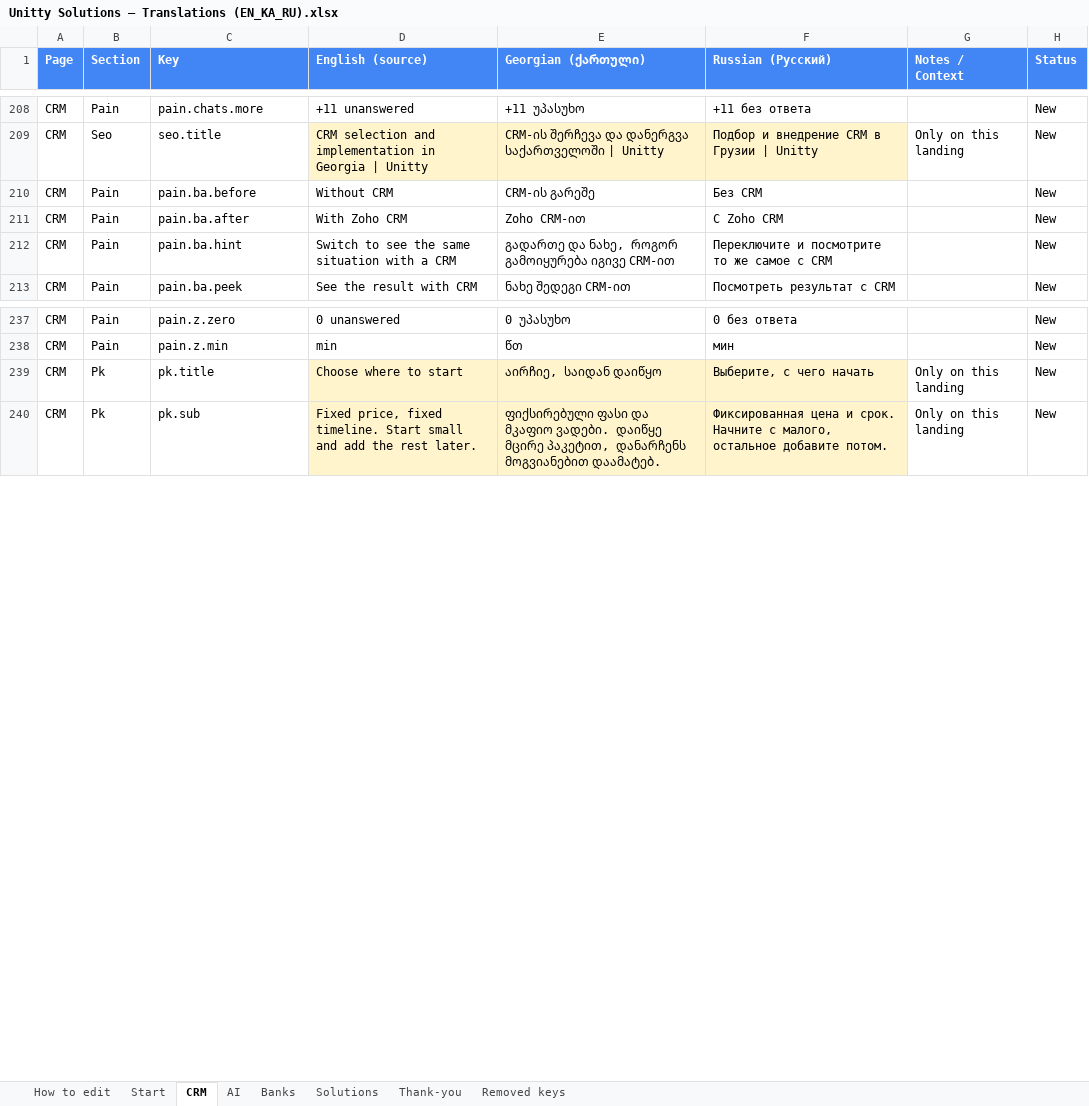
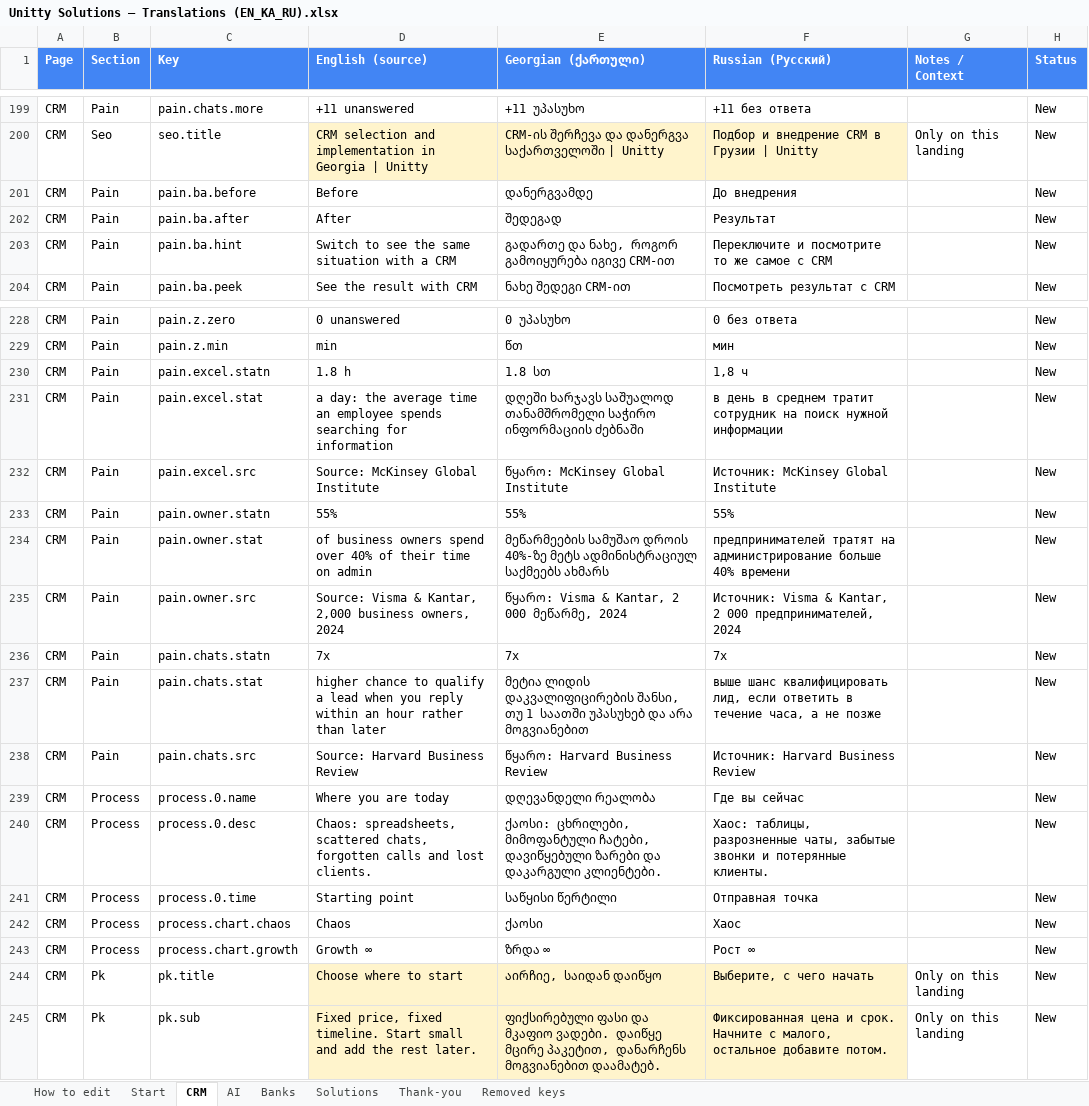
Before and after one commit to Unitty-hub/unitty-solutions-landing, an Excel workbook: Claude outputs/Unitty Solutions — Translations (EN_KA_RU).xlsx, sheet CRM, drawn as a sheet; only a part is shown, gaps mark what is left out; values as stored, in another font and other column widths than the file's, no borders; addresses are those after the commit; the diff covers the shown part only; the diff names each change by its address in the sheet, - before the commit and + after, or states it on an @@ line.

```diff
--- a/Claude outputs/Unitty Solutions — Translations (EN_KA_RU).xlsx (sheet CRM)
+++ b/Claude outputs/Unitty Solutions — Translations (EN_KA_RU).xlsx (sheet CRM)
-D201 (English (source)): Without CRM
+D201 (English (source)): Before
-E201 (Georgian (ქართული)): CRM-ის გარეშე
+E201 (Georgian (ქართული)): დანერგვამდე
-F201 (Russian (Русский)): Без CRM
+F201 (Russian (Русский)): До внедрения
-D202 (English (source)): With Zoho CRM
+D202 (English (source)): After
-E202 (Georgian (ქართული)): Zoho CRM-ით
+E202 (Georgian (ქართული)): შედეგად
-F202 (Russian (Русский)): С Zoho CRM
+F202 (Russian (Русский)): Результат
+row 230: CRM | Pain | pain.excel.statn | 1.8 h | 1.8 სთ | 1,8 ч |  | New
+row 231: CRM | Pain | pain.excel.stat | a day: the average time an employee spends searching for information | დღეში ხარჯავს საშუალოდ თანამშრომელი საჭირო ინფორმაციის ძებნაში | в день в среднем тратит сотрудник на поиск нужной информации |  | New
+row 232: CRM | Pain | pain.excel.src | Source: McKinsey Global Institute | წყარო: McKinsey Global Institute | Источник: McKinsey Global Institute |  | New
+row 233: CRM | Pain | pain.owner.statn | 55% | 55% | 55% |  | New
+row 234: CRM | Pain | pain.owner.stat | of business owners spend over 40% of their time on admin | მეწარმეების სამუშაო დროის 40%-ზე მეტს ადმინისტრაციულ საქმეებს ახმარს | предпринимателей тратят на администрирование больше 40% времени |  | New
+row 235: CRM | Pain | pain.owner.src | Source: Visma & Kantar, 2,000 business owners, 2024 | წყარო: Visma & Kantar, 2 000 მეწარმე, 2024 | Источник: Visma & Kantar, 2 000 предпринимателей, 2024 |  | New
+row 236: CRM | Pain | pain.chats.statn | 7x | 7x | 7x |  | New
+row 237: CRM | Pain | pain.chats.stat | higher chance to qualify a lead when you reply within an hour rather than later | მეტია ლიდის დაკვალიფიცირების შანსი, თუ 1 საათში უპასუხებ და არა მოგვიანებით | выше шанс квалифицировать лид, если ответить в течение часа, а не позже |  | New
+row 238: CRM | Pain | pain.chats.src | Source: Harvard Business Review | წყარო: Harvard Business Review | Источник: Harvard Business Review |  | New
+row 239: CRM | Process | process.0.name | Where you are today | დღევანდელი რეალობა | Где вы сейчас |  | New
+row 240: CRM | Process | process.0.desc | Chaos: spreadsheets, scattered chats, forgotten calls and lost clients. | ქაოსი: ცხრილები, მიმოფანტული ჩატები, დავიწყებული ზარები და დაკარგული კლიენტები. | Хаос: таблицы, разрозненные чаты, забытые звонки и потерянные клиенты. |  | New
+row 241: CRM | Process | process.0.time | Starting point | საწყისი წერტილი | Отправная точка |  | New
+row 242: CRM | Process | process.chart.chaos | Chaos | ქაოსი | Хаос |  | New
+row 243: CRM | Process | process.chart.growth | Growth ∞ | ზრდა ∞ | Рост ∞ |  | New
```
Also changed, not shown: 9 removed rows and 12 edited cells elsewhere in this sheet, sheet AI, sheet Banks, sheet Start, sheet Solutions, 9 other files.
